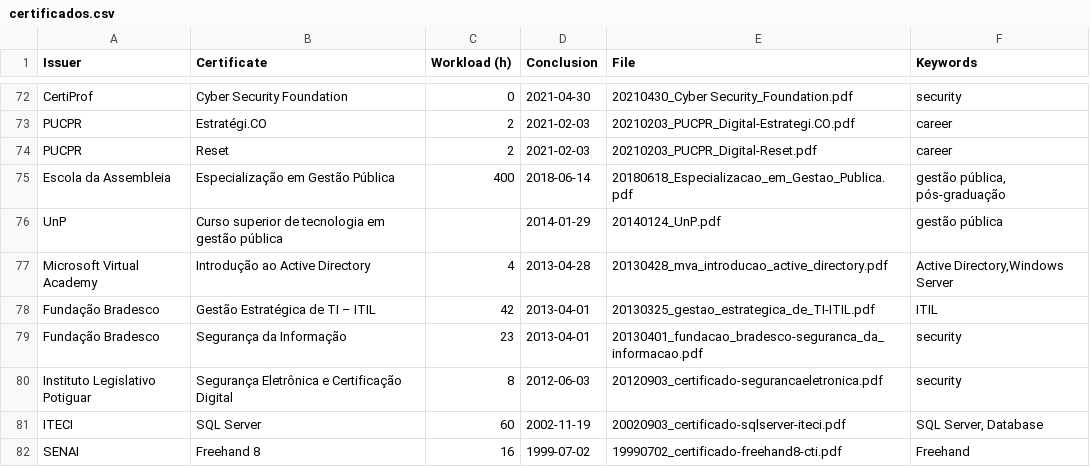
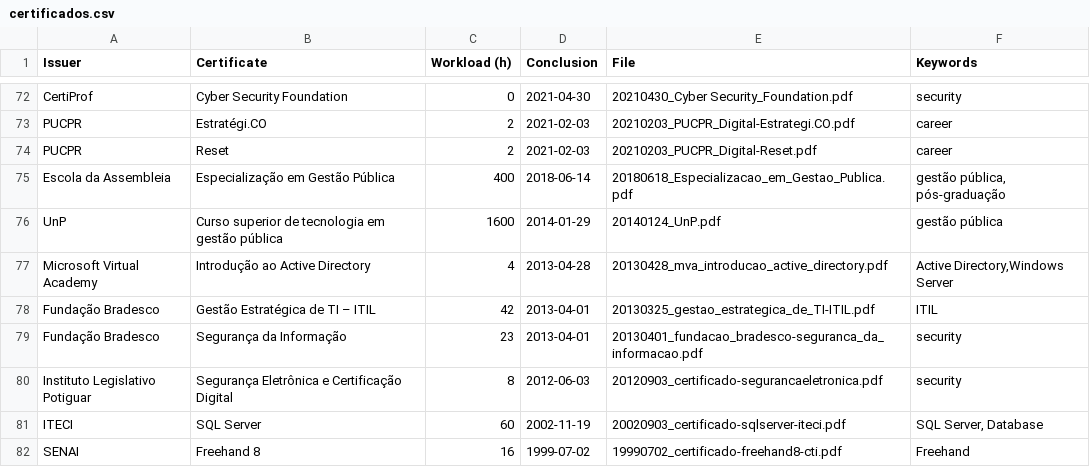
Before and after one commit to georgemaia/certificados-repo, a CSV file: files/certificados.csv, drawn as a sheet; only a part is shown, gaps mark what is left out; the diff names each change by its address in the sheet, - before the commit and + after, or states it on an @@ line.

Commit message:
certificado carga horaria

```diff
--- a/files/certificados.csv
+++ b/files/certificados.csv
-C76 (Workload (h)): (empty)
+C76 (Workload (h)): 1600
```
